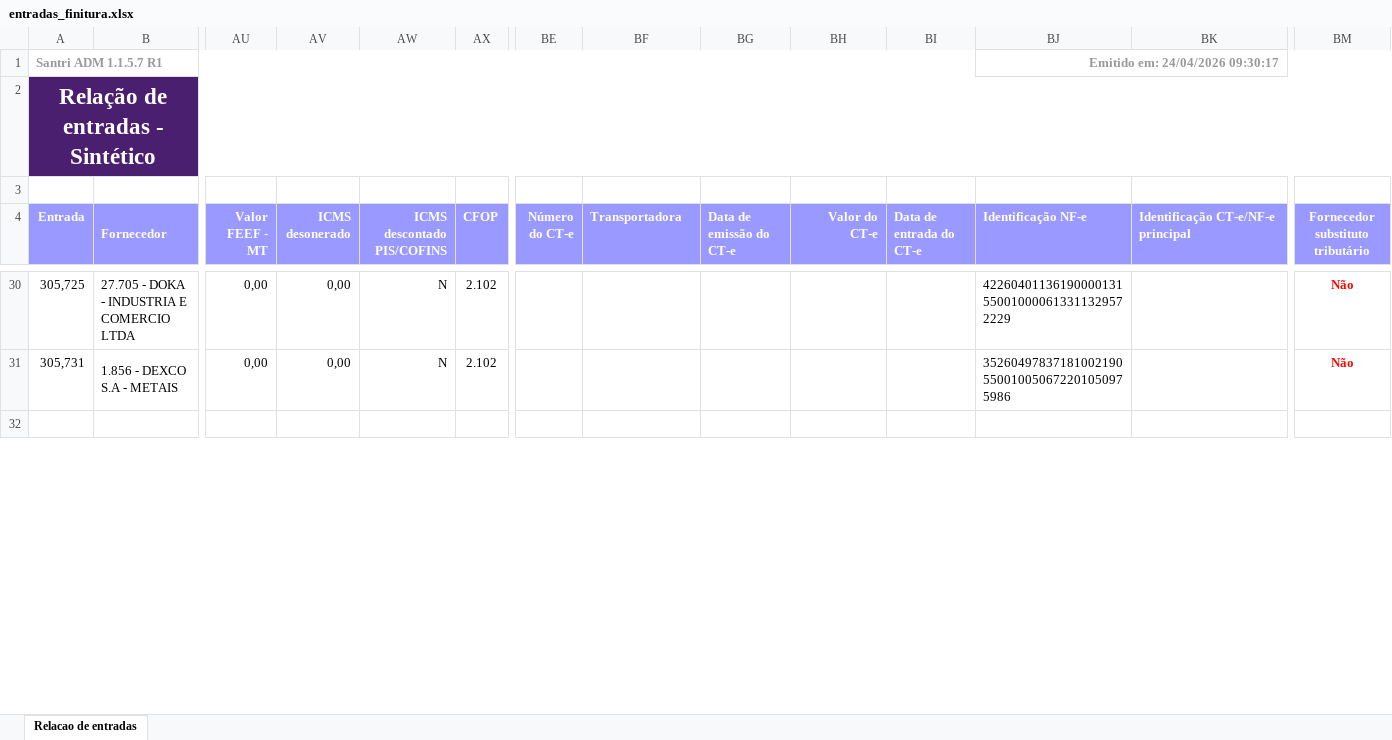
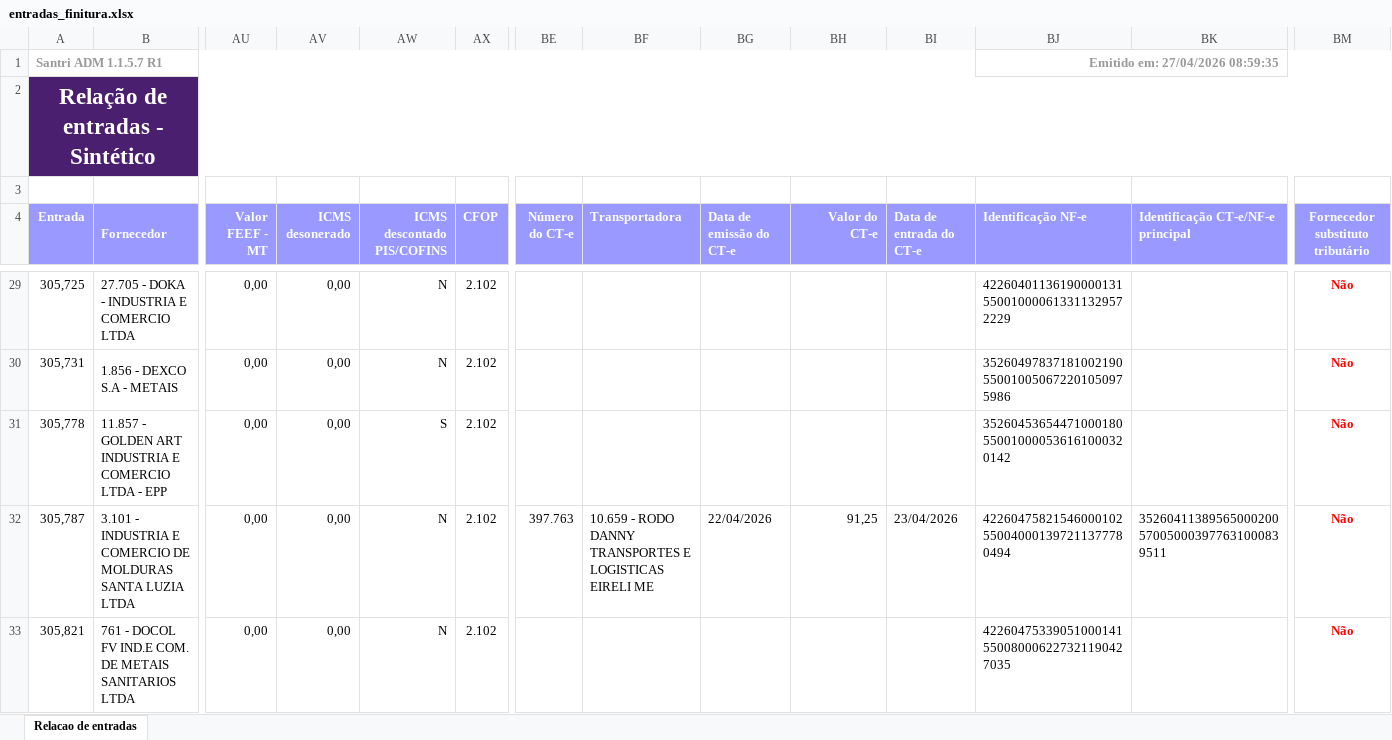
Before and after one commit to ShuuraBr/AGENDAMENTO, an Excel workbook: tratando_tabelas/finitura/entradas_finitura.xlsx, sheet Relacao de entradas, drawn as a sheet; only a part is shown, gaps mark what is left out; the shorter side is filled out with more unchanged rows; values as stored, in another font and other column widths than the file's, no borders; rows hold the shown columns only; the diff covers the shown part only; the diff names each change by its address in the sheet, - before the commit and + after, or states it on an @@ line.

```diff
--- a/tratando_tabelas/finitura/entradas_finitura.xlsx (sheet Relacao de entradas)
+++ b/tratando_tabelas/finitura/entradas_finitura.xlsx (sheet Relacao de entradas)
-BJ1 (Identificação NF-e): Emitido em: 24/04/2026 09:30:17
+BJ1 (Identificação NF-e): Emitido em: 27/04/2026 08:59:35
+row 31: 305,778 | 11.857 - GOLDEN ART INDUSTRIA E COMERCIO LTDA - EPP | 0,00 | 0,00 | S | 2.102 |  |  |  |  |  | 35260453654471000180550010000536161000320142 |  | Não
+row 32: 305,787 | 3.101 - INDUSTRIA E COMERCIO DE MOLDURAS SANTA LUZIA LTDA | 0,00 | 0,00 | N | 2.102 | 397.763 | 10.659 - RODO DANNY TRANSPORTES E LOGISTICAS EIRELI ME | 22/04/2026 | 91,25 | 23/04/2026 | 42260475821546000102550040001397211377780494 | 35260411389565000200570050003977631000839511 | Não
+row 33: 305,821 | 761 - DOCOL FV IND.E COM. DE METAIS SANITARIOS LTDA | 0,00 | 0,00 | N | 2.102 |  |  |  |  |  | 42260475339051000141550080006227321190427035 |  | Não
```
Also changed, not shown: 2 added rows, 1 removed row and 11 edited cells elsewhere in this sheet, backend/uploads/importacao-relatorio/entradas_lojas.xlsx, tratando_tabelas/ac_coelho/entradas_ac_coelho.xlsx, 6 other files.
